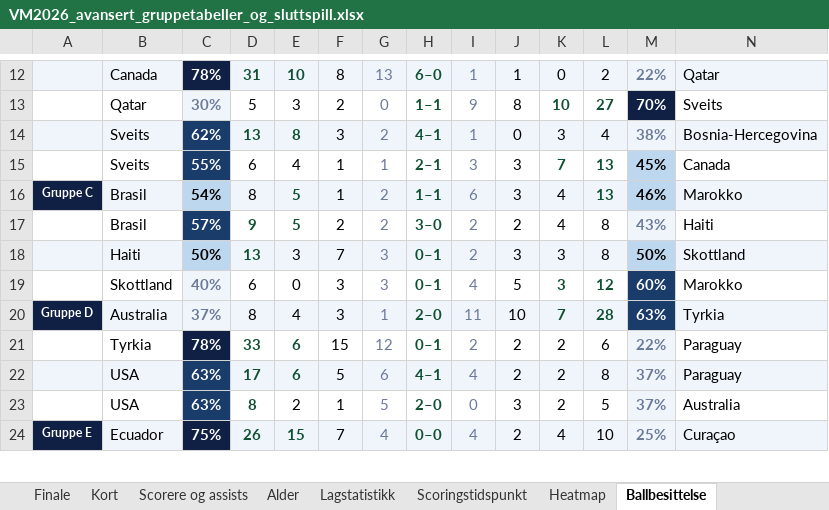
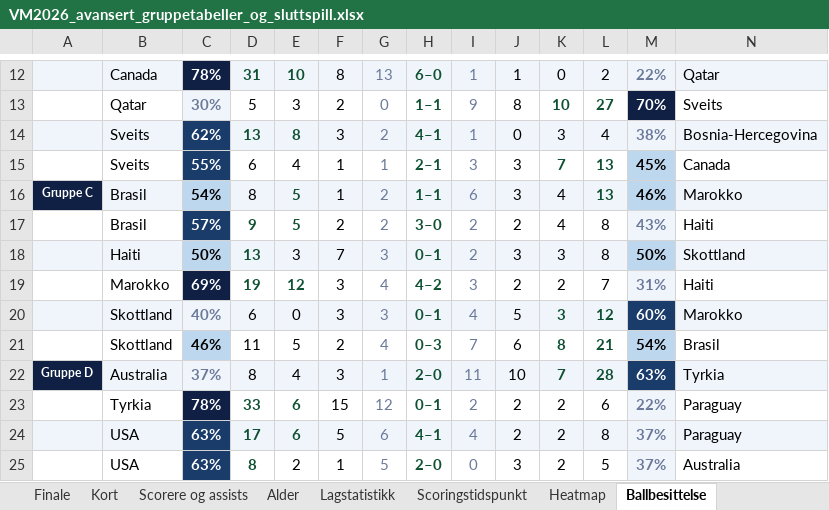
Before and after one commit to cathrinei/vm2026-statistikk, an Excel workbook: VM2026_avansert_gruppetabeller_og_sluttspill.xlsx, sheet Ballbesittelse, drawn as a sheet; only a part is shown, gaps mark what is left out; the shorter side is filled out with more unchanged rows; values as stored, in another font and other column widths than the file's, no borders; addresses are those after the commit; the diff names each change by its address in the sheet, - before the commit and + after, or states it on an @@ line.

```diff
--- a/VM2026_avansert_gruppetabeller_og_sluttspill.xlsx (sheet Ballbesittelse)
+++ b/VM2026_avansert_gruppetabeller_og_sluttspill.xlsx (sheet Ballbesittelse)
+row 19:  | Marokko | 69% | 19 | 12 | 3 | 4 | 4–2 | 3 | 2 | 2 | 7 | 31% | Haiti
-A20:B20 fill: none
+A20:B20 fill: #F0F5FB
-D20:L20 fill: none
+D20:L20 fill: #F0F5FB
-N20 fill: none
+N20 fill: #F0F5FB
+row 21:  | Skottland | 46% | 11 | 5 | 2 | 4 | 0–3 | 7 | 6 | 8 | 21 | 54% | Brasil
```
Also changed, not shown: other sheet tabs, charts or pictures.
